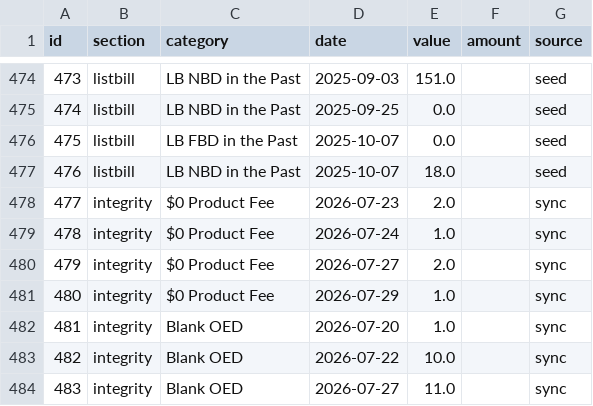
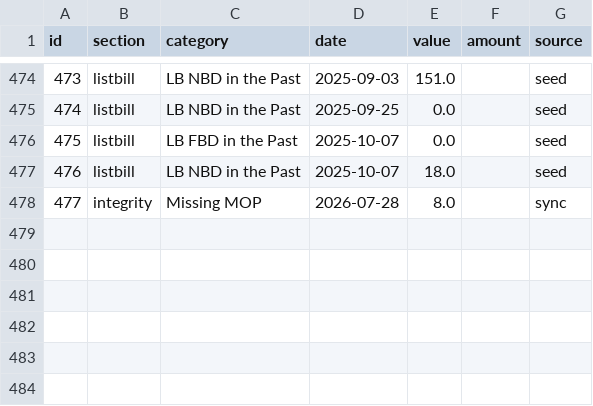
Before and after one commit to arojasb12/ncd-scrub-dashboard, a CSV file: data/entries.csv, drawn as a sheet; only a part is shown, gaps mark what is left out; removed rows and columns are numbered as before the commit, all else as after; the diff names each change by its address in the sheet, - before the commit and + after, or states it on an @@ line.

Commit message:
Update entries.csv (477 entries)

```diff
--- a/data/entries.csv
+++ b/data/entries.csv
-row 478: 477 | integrity | $0 Product Fee | 2026-07-23 | 2.0 |  | sync
-row 479: 478 | integrity | $0 Product Fee | 2026-07-24 | 1.0 |  | sync
-row 480: 479 | integrity | $0 Product Fee | 2026-07-27 | 2.0 |  | sync
-row 481: 480 | integrity | $0 Product Fee | 2026-07-29 | 1.0 |  | sync
@@ column A (id) renumbered in row 478 @@
-C478 (category): Blank OED
+C478 (category): Missing MOP
-D478 (date): 2026-07-20
+D478 (date): 2026-07-28
-E478 (value): 1.0
+E478 (value): 8.0
-row 483: 482 | integrity | Blank OED | 2026-07-22 | 10.0 |  | sync
-row 484: 483 | integrity | Blank OED | 2026-07-27 | 11.0 |  | sync
```
